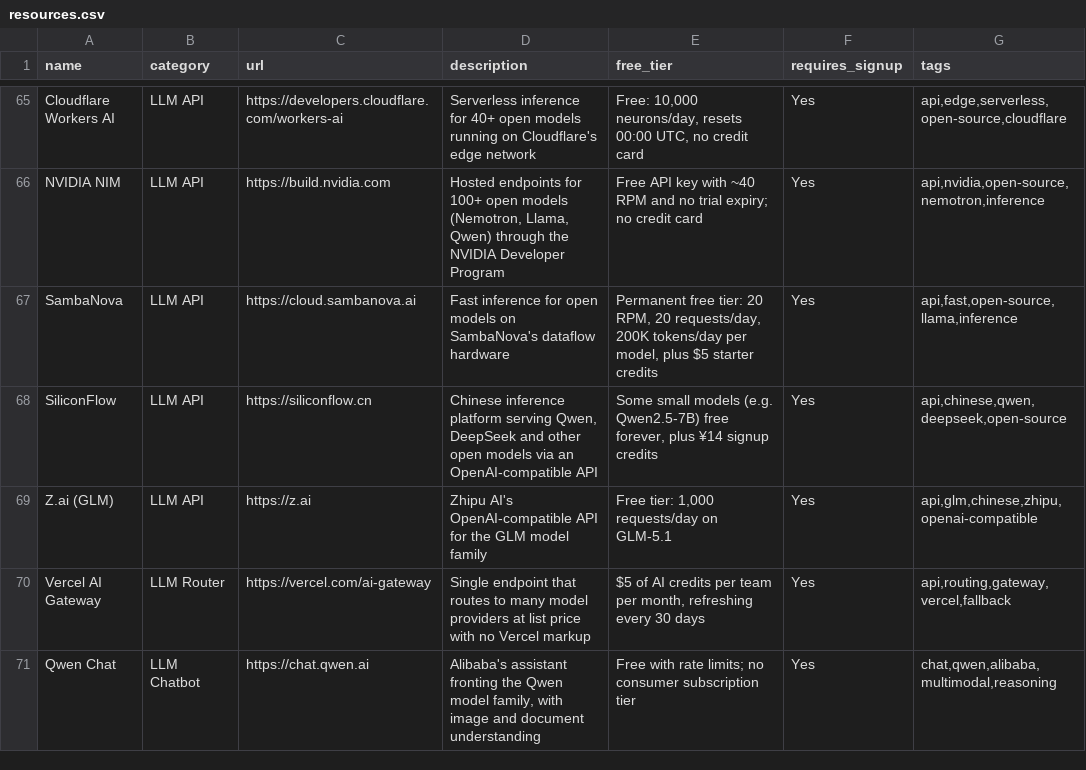
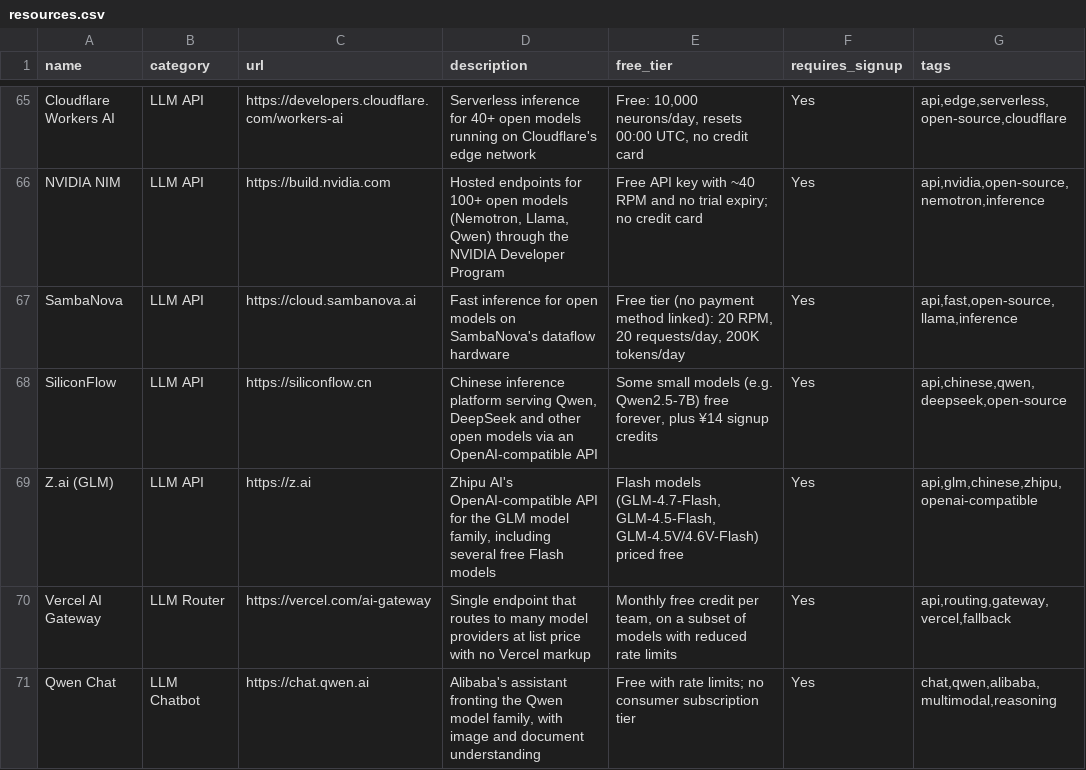
Before and after one commit to chid/free-ai, a CSV file: resources.csv, drawn as a sheet; only a part is shown, gaps mark what is left out; the diff covers the shown part only.

```diff
--- a/resources.csv
+++ b/resources.csv
@@ -66,6 +66,6 @@ Cloudflare Workers AI,LLM API,https://developers.cloudflare.com/workers-ai,Serve
 NVIDIA NIM,LLM API,https://build.nvidia.com,"Hosted endpoints for 100+ open models (Nemotron, Llama, Qwen) through the NVIDIA Developer Program",Free API key with ~40 RPM and no trial expiry; no credit card,Yes,"api,nvidia,open-source,nemotron,inference"
-SambaNova,LLM API,https://cloud.sambanova.ai,Fast inference for open models on SambaNova's dataflow hardware,"Permanent free tier: 20 RPM, 20 requests/day, 200K tokens/day per model, plus $5 starter credits",Yes,"api,fast,open-source,llama,inference"
+SambaNova,LLM API,https://cloud.sambanova.ai,Fast inference for open models on SambaNova's dataflow hardware,"Free tier (no payment method linked): 20 RPM, 20 requests/day, 200K tokens/day",Yes,"api,fast,open-source,llama,inference"
 SiliconFlow,LLM API,https://siliconflow.cn,"Chinese inference platform serving Qwen, DeepSeek and other open models via an OpenAI-compatible API","Some small models (e.g. Qwen2.5-7B) free forever, plus ¥14 signup credits",Yes,"api,chinese,qwen,deepseek,open-source"
-Z.ai (GLM),LLM API,https://z.ai,Zhipu AI's OpenAI-compatible API for the GLM model family,"Free tier: 1,000 requests/day on GLM-5.1",Yes,"api,glm,chinese,zhipu,openai-compatible"
-Vercel AI Gateway,LLM Router,https://vercel.com/ai-gateway,Single endpoint that routes to many model providers at list price with no Vercel markup,"$5 of AI credits per team per month, refreshing every 30 days",Yes,"api,routing,gateway,vercel,fallback"
+Z.ai (GLM),LLM API,https://z.ai,"Zhipu AI's OpenAI-compatible API for the GLM model family, including several free Flash models","Flash models (GLM-4.7-Flash, GLM-4.5-Flash, GLM-4.5V/4.6V-Flash) priced free",Yes,"api,glm,chinese,zhipu,openai-compatible"
+Vercel AI Gateway,LLM Router,https://vercel.com/ai-gateway,Single endpoint that routes to many model providers at list price with no Vercel markup,"Monthly free credit per team, on a subset of models with reduced rate limits",Yes,"api,routing,gateway,vercel,fallback"
 Qwen Chat,LLM Chatbot,https://chat.qwen.ai,"Alibaba's assistant fronting the Qwen model family, with image and document understanding",Free with rate limits; no consumer subscription tier,Yes,"chat,qwen,alibaba,multimodal,reasoning"
```
Also changed, not shown: 9 edited cells elsewhere in this file, history.csv, 2 other files.
